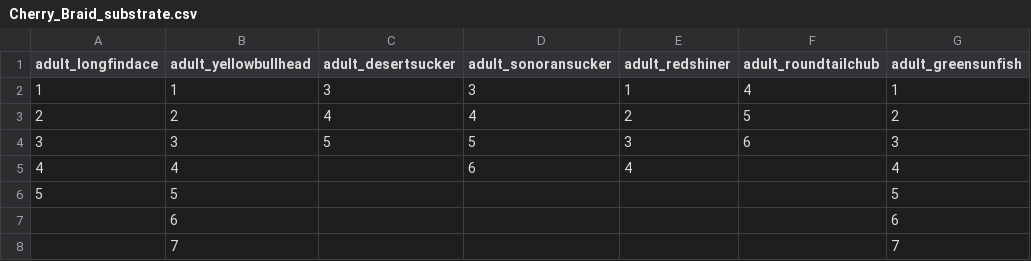
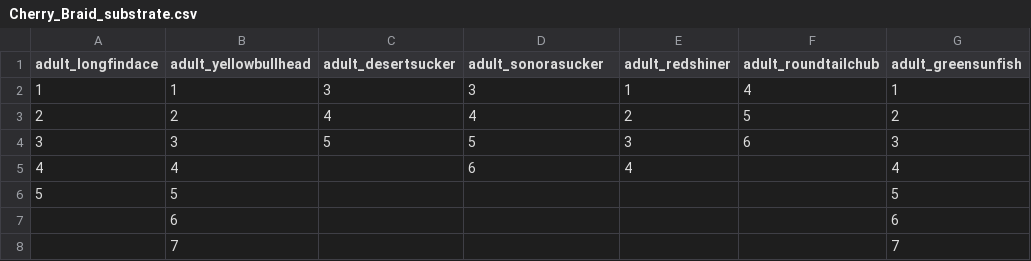
Before and after one commit to passeroe/verde-refdss, a CSV file: reaches/Cherry_Braid/habitat_info/Cherry_Braid_substrate.csv, drawn as a sheet; only a part is shown; the diff names each change by its address in the sheet, - before the commit and + after, or states it on an @@ line.

```diff
--- a/reaches/Cherry_Braid/habitat_info/Cherry_Braid_substrate.csv
+++ b/reaches/Cherry_Braid/habitat_info/Cherry_Braid_substrate.csv
-D1: adult_sonoransucker
+D1: adult_sonorasucker
```
Also changed, not shown: reaches/Cherry_Braid/habitat_info/Cherry_Braid_hsc.csv, reaches/USBeasley1/habitat_info/USBeasley1_hsc.csv, 15 other files.
